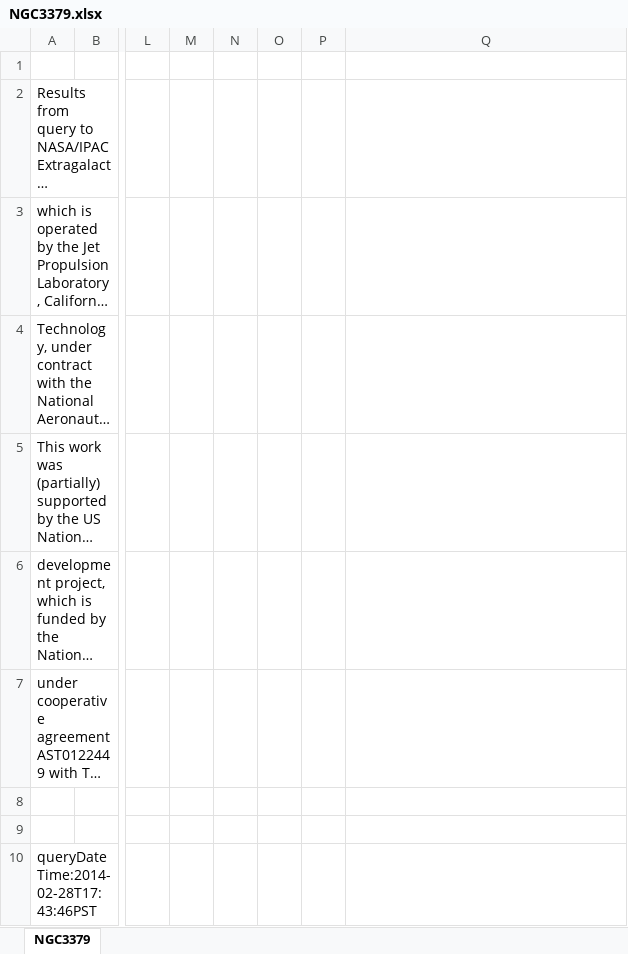
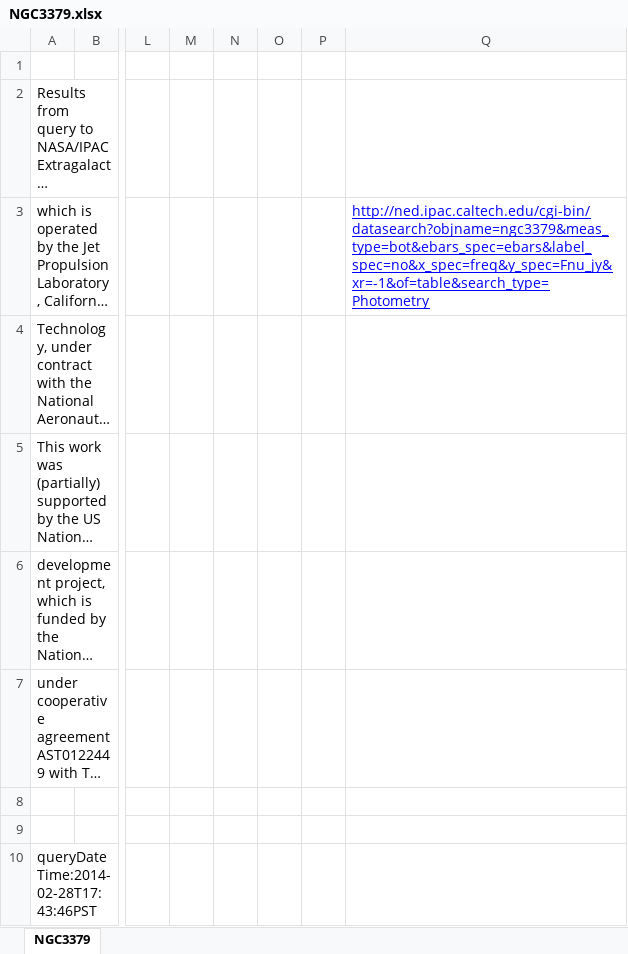
Before and after one commit to guanyilun/atmodel, an Excel workbook: data/Sources/NGC3379.xlsx, sheet NGC3379, drawn as a sheet; only a part is shown, gaps mark what is left out; long unchanged cells end in …; values as stored, in another font and other column widths than the file's, no borders; charts and pictures not drawn; the diff names each change by its address in the sheet, - before the commit and + after, or states it on an @@ line.

```diff
--- a/data/Sources/NGC3379.xlsx (sheet NGC3379)
+++ b/data/Sources/NGC3379.xlsx (sheet NGC3379)
-Q3: (empty)
+Q3: http://ned.ipac.caltech.edu/cgi-bin/datasearch?objname=ngc3379&meas_type=bot&ebars_spec=ebars&label_spec=no&x_spec=freq&y_spec=Fnu_jy&xr=-1&of=table&search_type=Photometry
```
Also changed, not shown: charts or pictures, data/Sources/MRK1501.xlsx, data/Sources/NGC1052.xlsx, 13 other files.
